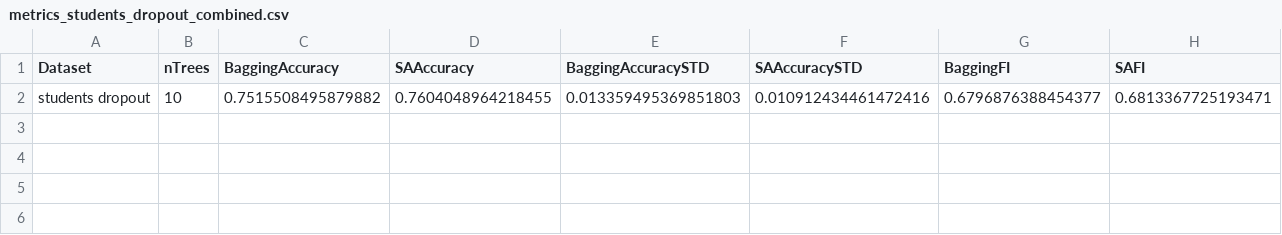
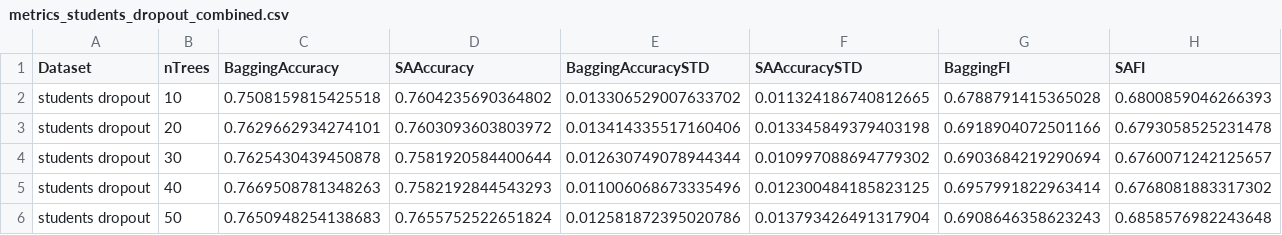
Before and after one commit to CenturionTheMan/SimulatedAnnealingBagging, a CSV file: report/csv/metrics_students_dropout_combined.csv, drawn as a sheet; only a part is shown; removed rows and columns are numbered as before the commit, all else as after; rows hold the shown columns only; the diff names each change by its address in the sheet, - before the commit and + after, or states it on an @@ line.

```diff
--- a/report/csv/metrics_students_dropout_combined.csv
+++ b/report/csv/metrics_students_dropout_combined.csv
-row 2: students dropout | 10 | 0.7515508495879882 | 0.7604048964218455 | 0.013359495369851803 | 0.010912434461472416 | 0.6796876388454377 | 0.6813367725193471
+row 2: students dropout | 10 | 0.7508159815425518 | 0.7604235690364802 | 0.013306529007633702 | 0.011324186740812665 | 0.6788791415365028 | 0.6800859046266393
+row 3: students dropout | 20 | 0.7629662934274101 | 0.7603093603803972 | 0.013414335517160406 | 0.013345849379403198 | 0.6918904072501166 | 0.6793058525231478
+row 4: students dropout | 30 | 0.7625430439450878 | 0.7581920584400644 | 0.012630749078944344 | 0.010997088694779302 | 0.6903684219290694 | 0.6760071242125657
+row 5: students dropout | 40 | 0.7669508781348263 | 0.7582192844543293 | 0.011006068673335496 | 0.012300484185823125 | 0.6957991822963414 | 0.6768081883317302
+row 6: students dropout | 50 | 0.7650948254138683 | 0.7655752522651824 | 0.012581872395020786 | 0.013793426491317904 | 0.6908646358623243 | 0.6858576982243648
```
Also changed, not shown: report/csv/metrics_breast_cancer_combined.csv, 19 other files.
